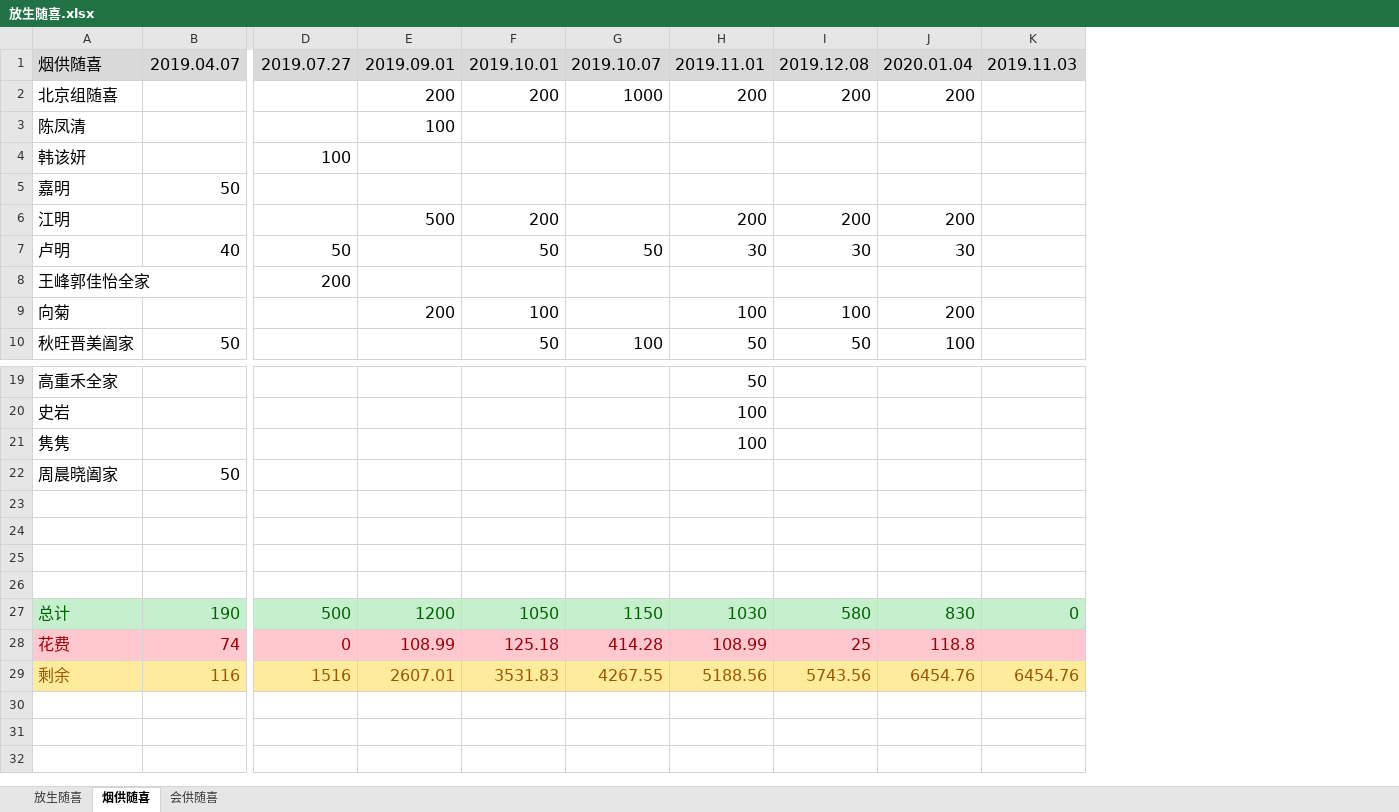
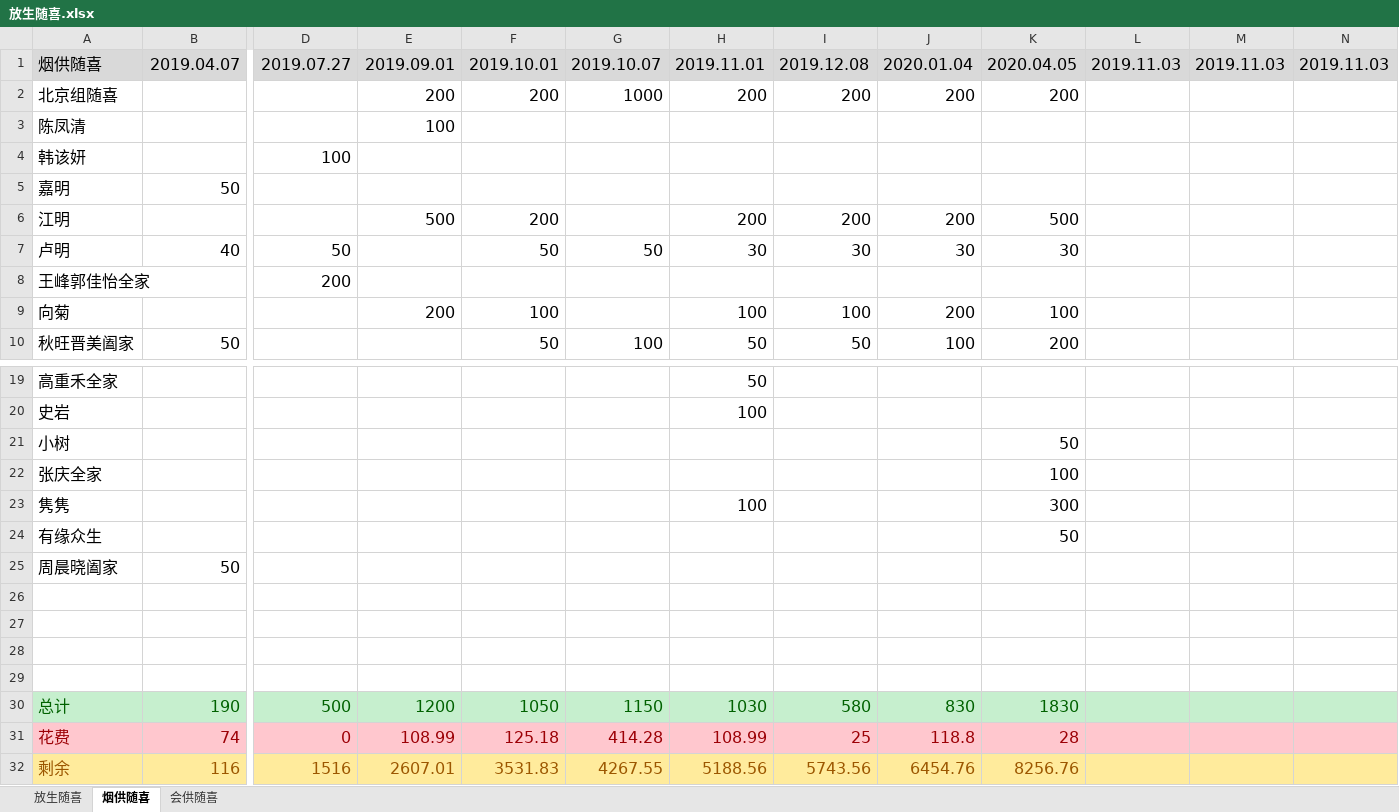
Before and after one commit to aresxubo/chiming, an Excel workbook: 放生随喜.xlsx, sheet 烟供随喜, drawn as a sheet; only a part is shown, gaps mark what is left out; values as stored, in another font and other column widths than the file's, no borders; table styles not drawn; addresses are those after the commit; rows hold the shown columns only; the diff names each change by its address in the sheet, - before the commit and + after, or states it on an @@ line.

```diff
--- a/放生随喜.xlsx (sheet 烟供随喜)
+++ b/放生随喜.xlsx (sheet 烟供随喜)
+column K, rows 1-10: 2020.04.05 | 200 |  |  |  | 500 | 30 |  | 100 | 200; row 23: 300; rows 30-32: 1830 | 28 | 8256.76
+column M, row 1: 2019.11.03
+column N, row 1: 2019.11.03
+row 21: 小树 |  |  |  |  |  |  |  |  | 50
+row 22: 张庆全家 |  |  |  |  |  |  |  |  | 100
+row 24: 有缘众生 |  |  |  |  |  |  |  |  | 50
-L30: 0
+L30: (empty)
-L32: 6454.76
+L32: (empty)
```
Also changed, not shown: sheet 放生随喜, formulas that keep their value, hidden cells.
